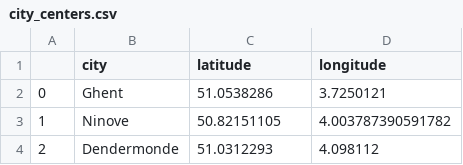
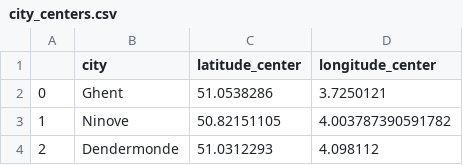
Before and after one commit to hikmatelhaj/machine-learning-project, a CSV file: sprint1/city_centers.csv, drawn as a sheet; only a part is shown.

```diff
--- a/sprint1/city_centers.csv
+++ b/sprint1/city_centers.csv
@@ -1,2 +1,2 @@
-,city,latitude,longitude
+,city,latitude_center,longitude_center
 0,Ghent,51.0538286,3.7250121
```
Also changed, not shown: 9 other files.
